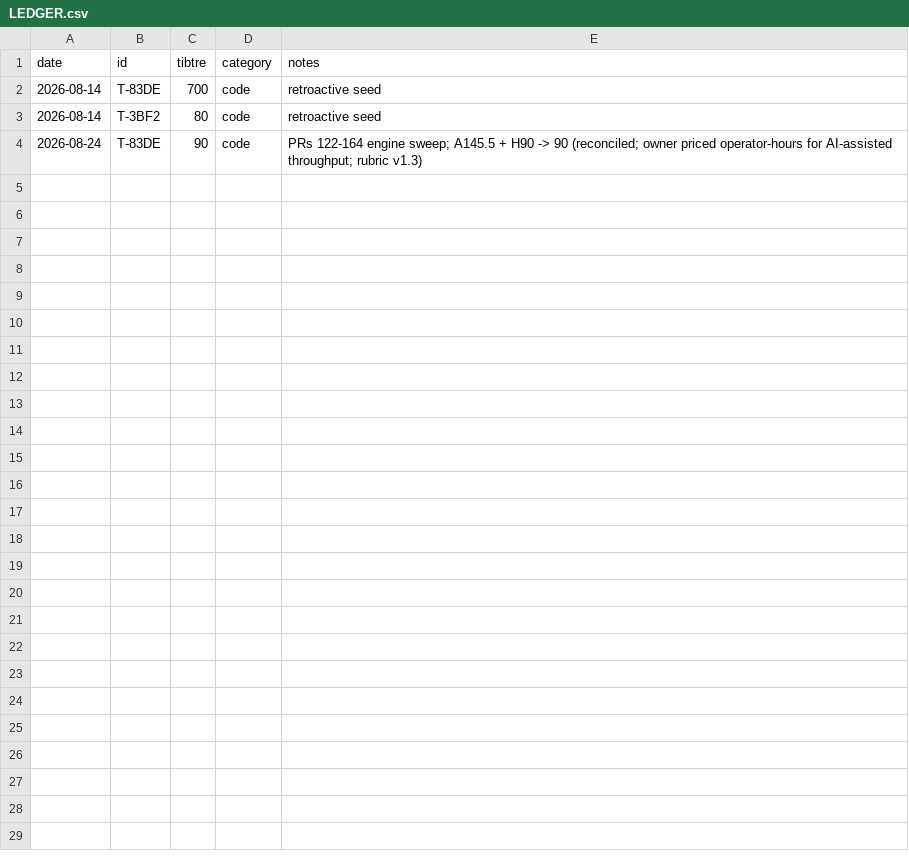
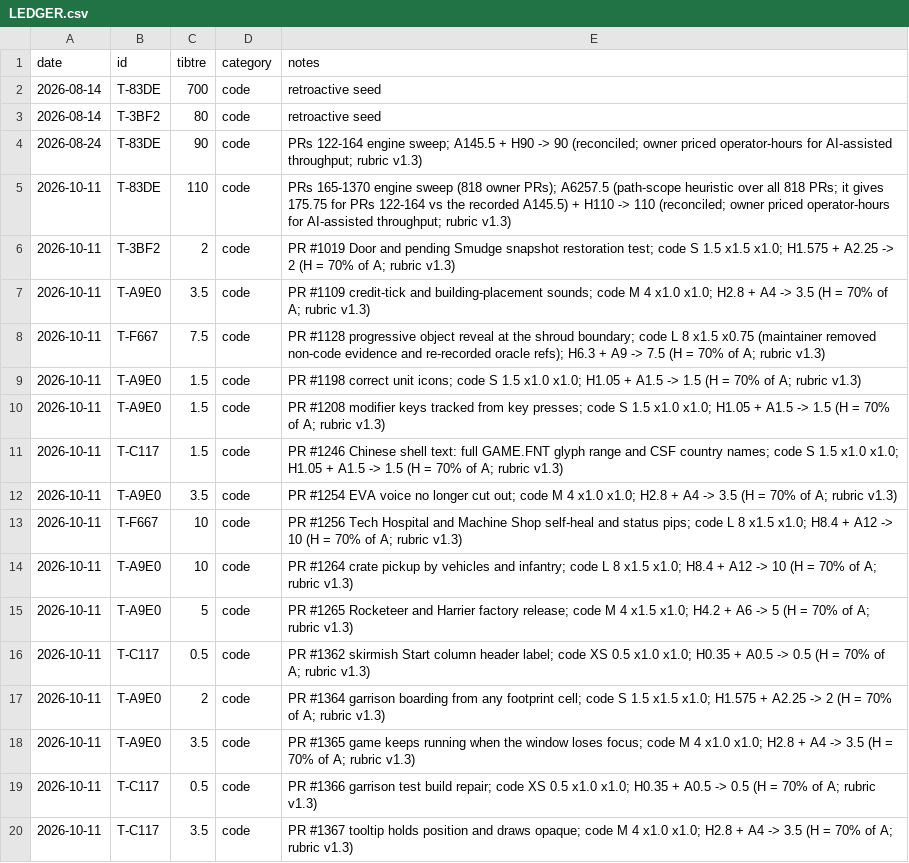
Before and after one commit to YuriPlanet/tibtre-ledger, a CSV file: LEDGER.csv, drawn as a sheet.

Commit message:
grant: backfill PRs 165-1370 - 166 tibtre in 16 grants, 3 new contributors
- T-83DE +110 (code): PRs 165-1370 sweep (818 owner PRs). A6257.5 from a
  path-scope heuristic, H110 operator-hours, reconciled to H as on 2026-08-24.
- T-3BF2 +2: PR 1019.
- T-A9E0 (new, DavidTanner) +30.5: PRs 1109 1198 1208 1254 1264 1265 1364 1365.
- T-F667 (new, zzzzzzh123) +17.5: PRs 1128 1256 (1133 landed inside 1128).
- T-C117 (new, 1372704087) +6: PRs 1246 1362 1366 1367.

Contributor PRs: A per PR from rubric v1.3; the maintainer's H is 70% of A;
grant = average rounded to the nearest 0.5.

Owner heuristic: code PRs sized from changed paths (L: >=2 src areas and
>=6 code files; M: >3 files; S: <=3; XS: one file, <=12 changed lines),
x1.5 when touching src/sim, src/render, src/net or shaders; research-only
3 x1.5; tools-only S/M; docs/config 0.5 or 2. Counts: 437 L, 65 M, 88 S,
3 XS code; 42 tools; 69 research; 114 docs/config. The same heuristic
gives 175.75 for PRs 122-164 against the recorded A145.5.

Not granted: open PR 1369. No recruiters named.

```diff
--- a/LEDGER.csv
+++ b/LEDGER.csv
@@ -4 +4,17 @@ date,id,tibtre,category,notes
 2026-08-24,T-83DE,90,code,PRs 122-164 engine sweep; A145.5 + H90 -> 90 (reconciled; owner priced operator-hours for AI-assisted throughput; rubric v1.3)
+2026-10-11,T-83DE,110,code,PRs 165-1370 engine sweep (818 owner PRs); A6257.5 (path-scope heuristic over all 818 PRs; it gives 175.75 for PRs 122-164 vs the recorded A145.5) + H110 -> 110 (reconciled; owner priced operator-hours for AI-assisted throughput; rubric v1.3)
+2026-10-11,T-3BF2,2,code,PR #1019 Door and pending Smudge snapshot restoration test; code S 1.5 x1.5 x1.0; H1.575 + A2.25 -> 2 (H = 70% of A; rubric v1.3)
+2026-10-11,T-A9E0,3.5,code,PR #1109 credit-tick and building-placement sounds; code M 4 x1.0 x1.0; H2.8 + A4 -> 3.5 (H = 70% of A; rubric v1.3)
+2026-10-11,T-F667,7.5,code,PR #1128 progressive object reveal at the shroud boundary; code L 8 x1.5 x0.75 (maintainer removed non-code evidence and re-recorded oracle refs); H6.3 + A9 -> 7.5 (H = 70% of A; rubric v1.3)
+2026-10-11,T-A9E0,1.5,code,PR #1198 correct unit icons; code S 1.5 x1.0 x1.0; H1.05 + A1.5 -> 1.5 (H = 70% of A; rubric v1.3)
+2026-10-11,T-A9E0,1.5,code,PR #1208 modifier keys tracked from key presses; code S 1.5 x1.0 x1.0; H1.05 + A1.5 -> 1.5 (H = 70% of A; rubric v1.3)
+2026-10-11,T-C117,1.5,code,PR #1246 Chinese shell text: full GAME.FNT glyph range and CSF country names; code S 1.5 x1.0 x1.0; H1.05 + A1.5 -> 1.5 (H = 70% of A; rubric v1.3)
+2026-10-11,T-A9E0,3.5,code,PR #1254 EVA voice no longer cut out; code M 4 x1.0 x1.0; H2.8 + A4 -> 3.5 (H = 70% of A; rubric v1.3)
+2026-10-11,T-F667,10,code,PR #1256 Tech Hospital and Machine Shop self-heal and status pips; code L 8 x1.5 x1.0; H8.4 + A12 -> 10 (H = 70% of A; rubric v1.3)
+2026-10-11,T-A9E0,10,code,PR #1264 crate pickup by vehicles and infantry; code L 8 x1.5 x1.0; H8.4 + A12 -> 10 (H = 70% of A; rubric v1.3)
+2026-10-11,T-A9E0,5,code,PR #1265 Rocketeer and Harrier factory release; code M 4 x1.5 x1.0; H4.2 + A6 -> 5 (H = 70% of A; rubric v1.3)
+2026-10-11,T-C117,0.5,code,PR #1362 skirmish Start column header label; code XS 0.5 x1.0 x1.0; H0.35 + A0.5 -> 0.5 (H = 70% of A; rubric v1.3)
+2026-10-11,T-A9E0,2,code,PR #1364 garrison boarding from any footprint cell; code S 1.5 x1.5 x1.0; H1.575 + A2.25 -> 2 (H = 70% of A; rubric v1.3)
+2026-10-11,T-A9E0,3.5,code,PR #1365 game keeps running when the window loses focus; code M 4 x1.0 x1.0; H2.8 + A4 -> 3.5 (H = 70% of A; rubric v1.3)
+2026-10-11,T-C117,0.5,code,PR #1366 garrison test build repair; code XS 0.5 x1.0 x1.0; H0.35 + A0.5 -> 0.5 (H = 70% of A; rubric v1.3)
+2026-10-11,T-C117,3.5,code,PR #1367 tooltip holds position and draws opaque; code M 4 x1.0 x1.0; H2.8 + A4 -> 3.5 (H = 70% of A; rubric v1.3)
```
Also changed, not shown: 2 other files.
